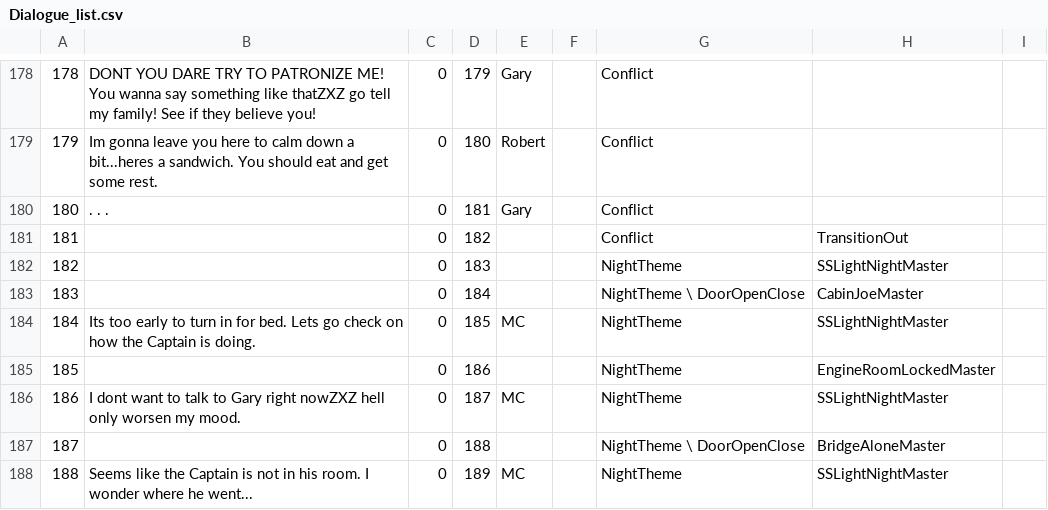
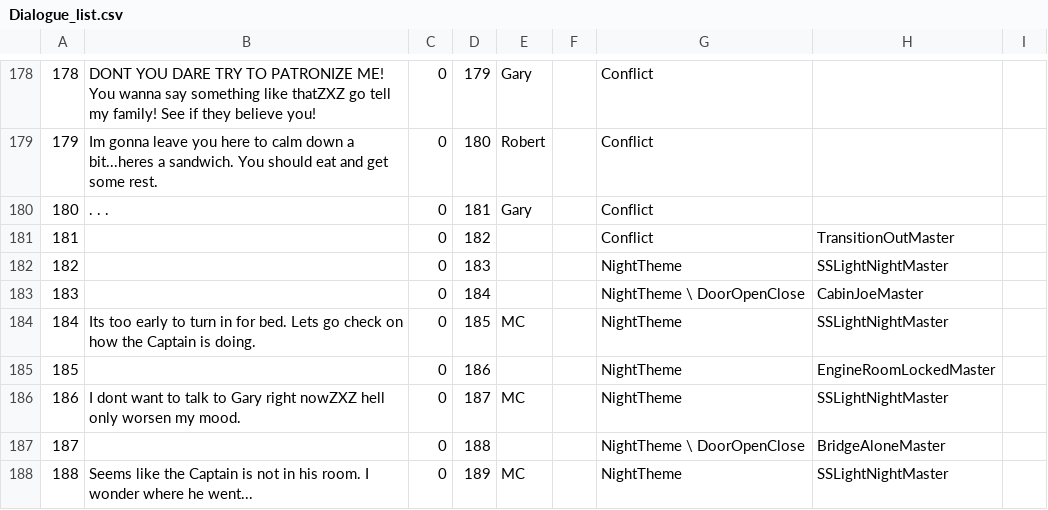
Before and after one commit to Daniel-A-Gutierrez/GGJ2018, a CSV file: Odyssey/Assets/Resources/Dialogue_list.csv, drawn as a sheet; only a part is shown, gaps mark what is left out.

```diff
--- a/Odyssey/Assets/Resources/Dialogue_list.csv
+++ b/Odyssey/Assets/Resources/Dialogue_list.csv
@@ -180,3 +180,3 @@
 180, . . . ,0,181,Gary,,Conflict,,
-181,,0,182,,,Conflict,TransitionOut,
+181,,0,182,,,Conflict,TransitionOutMaster,
 182,,0,183,,,NightTheme,SSLightNightMaster,
```
Also changed, not shown: 1 other file.
